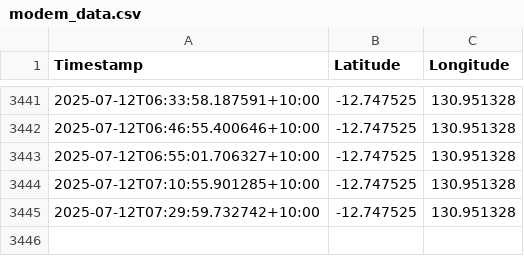
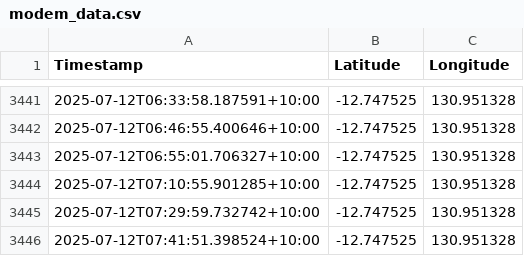
Before and after one commit to nelmzy/GPS-MAP, a CSV file: modem_data.csv, drawn as a sheet; only a part is shown, gaps mark what is left out; the diff names each change by its address in the sheet, - before the commit and + after, or states it on an @@ line.

```diff
--- a/modem_data.csv
+++ b/modem_data.csv
+row 3446: 2025-07-12T07:41:51.398524+10:00 | -12.747525 | 130.951328
```
